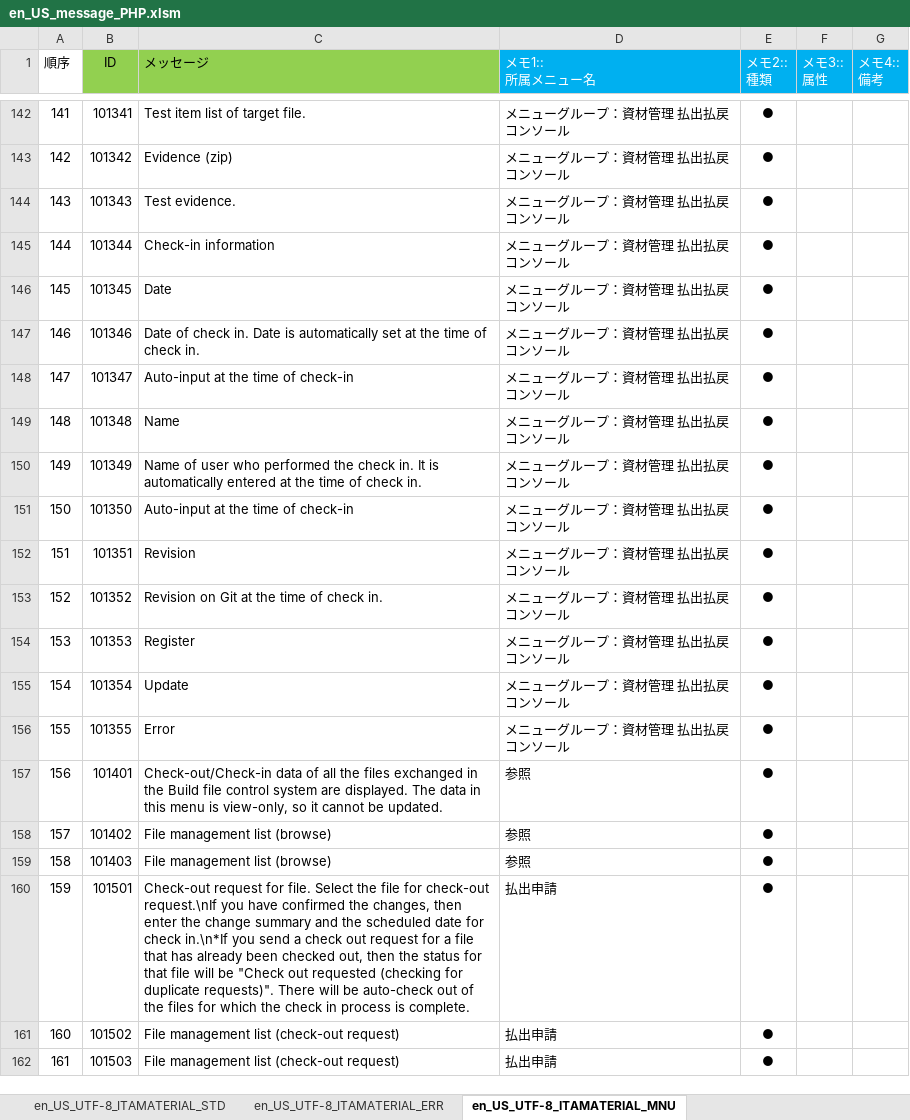
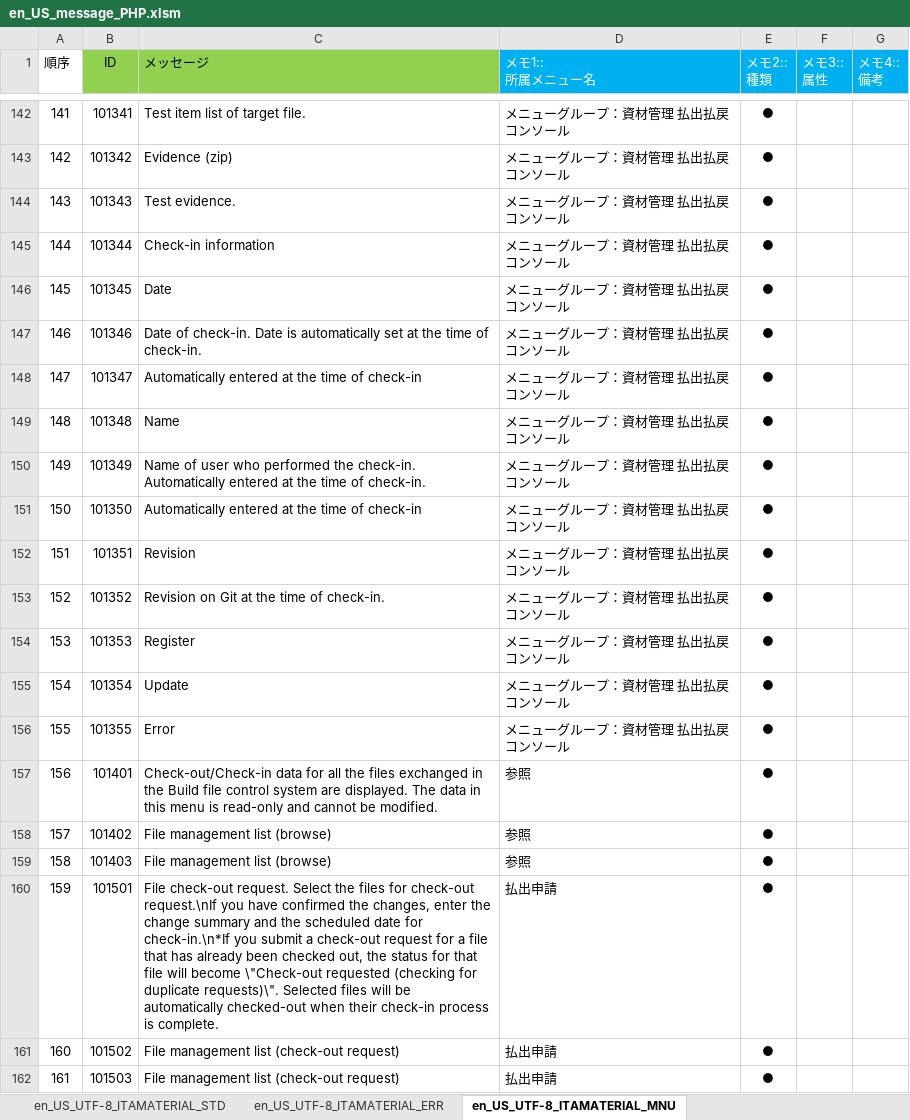
Before and after one commit to astroll/it-automation, an Excel workbook: ky_message_seeds/material/en_US_message_PHP.xlsm, sheet en_US_UTF-8_ITAMATERIAL_MNU, drawn as a sheet; only a part is shown, gaps mark what is left out; values as stored, in another font and other column widths than the file's, no borders; conditional formats not drawn; the diff covers the shown part only; the diff names each change by its address in the sheet, - before the commit and + after, or states it on an @@ line.

Commit message:
2019/07/11 10:07:47

```diff
--- a/ky_message_seeds/material/en_US_message_PHP.xlsm (sheet en_US_UTF-8_ITAMATERIAL_MNU)
+++ b/ky_message_seeds/material/en_US_message_PHP.xlsm (sheet en_US_UTF-8_ITAMATERIAL_MNU)
-C147 (メッセージ): Date of check in. Date is automatically set at the time of check in.
+C147 (メッセージ): Date of check-in. Date is automatically set at the time of check-in.
-C148 (メッセージ): Auto-input at the time of check-in
+C148 (メッセージ): Automatically entered at the time of check-in
-C150 (メッセージ): …performed the check in. It is automatically entered at the time of check in.
+C150 (メッセージ): …performed the check-in. Automatically entered at the time of check-in.
-C151 (メッセージ): Auto-input at the time of check-in
+C151 (メッセージ): Automatically entered at the time of check-in
-C153 (メッセージ): Revision on Git at the time of check in.
+C153 (メッセージ): Revision on Git at the time of check-in.
-C157 (メッセージ): Check-out/Check-in data of all the files exchanged in the Build file control system are displayed. The data in this menu is view-only, so it cannot be updated.
+C157 (メッセージ): Check-out/Check-in data for all the files exchanged in the Build file control system are displayed. The data in this menu is read-only and cannot be modified.
-C160 (メッセージ): Check-out request for file. Select the file for check-out request.\nIf you have confirmed the changes, then enter the change summary and the scheduled date for check in.\n*If you send a check out request for a file that has already been checked out, then the status for that file will be "Check out requested (checking for duplicate requests)". There will be auto-check out of the files for which the check in process is…
+C160 (メッセージ): File check-out request. Select the files for check-out request.\nIf you have confirmed the changes, enter the change summary and the scheduled date for check-in.\n*If you submit a check-out request for a file that has already been checked out, the status for that file will become \"Check-out requested (checking for duplicate requests)\". Selected files will be automatically checked-out when their check-in process is…
```
Also changed, not shown: 91 edited cells elsewhere in this sheet, sheet en_US_UTF-8_ITAMATERIAL_ERR, sheet en_US_UTF-8_ITAMATERIAL_STD.
